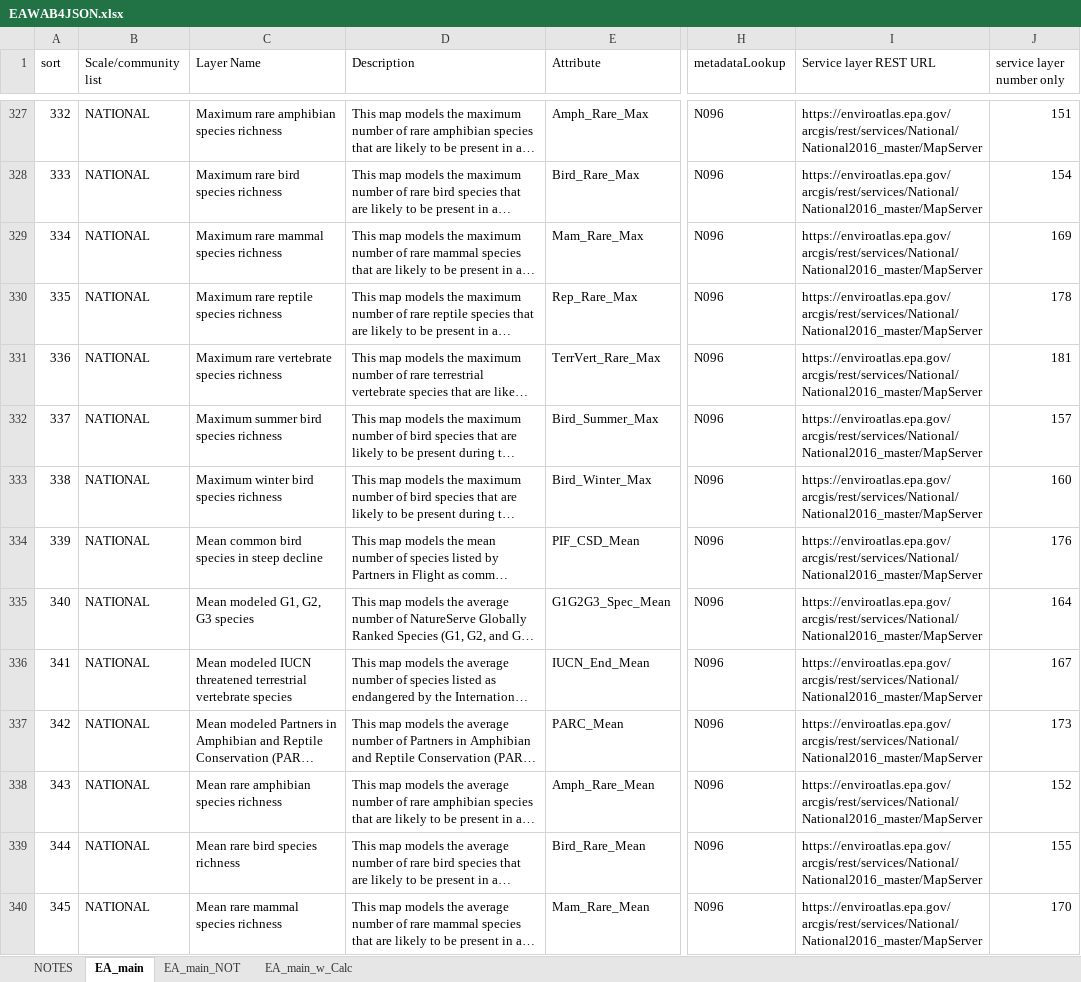
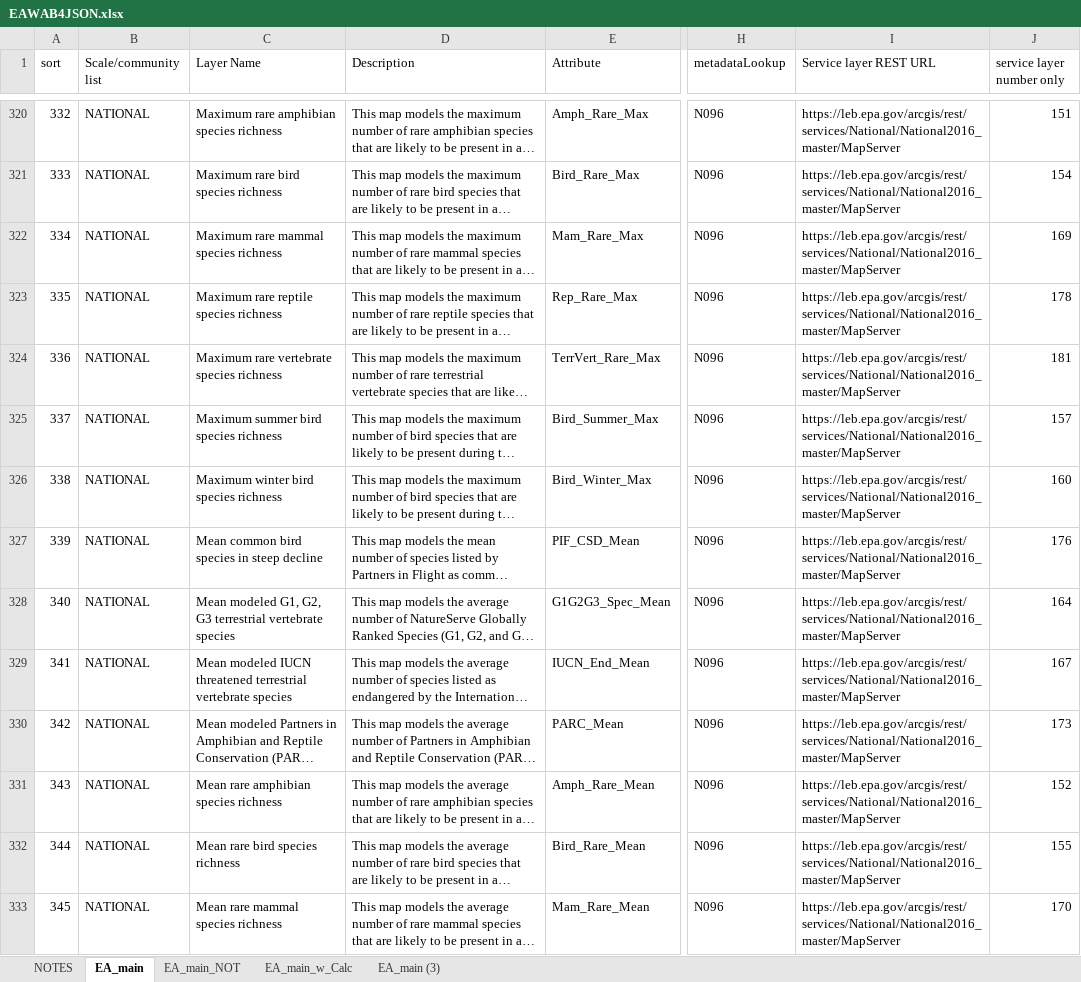
Before and after one commit to USEPA/EnviroAtlas_JSApp, an Excel workbook: scripts/EAWAB4JSON.xlsx, sheet EA_main, drawn as a sheet; only a part is shown, gaps mark what is left out; long unchanged cells end in …; values as stored, in another font and other column widths than the file's, no cell formats; addresses are those after the commit; the diff covers the shown part only; the diff names each change by its address in the sheet, - before the commit and + after, or states it on an @@ line.

```diff
--- a/scripts/EAWAB4JSON.xlsx (sheet EA_main)
+++ b/scripts/EAWAB4JSON.xlsx (sheet EA_main)
+sheet tab: EA_main (3)
-I320:I333 (Service layer REST URL): https://enviroatlas.epa.gov/arcgis/rest/services/National/National2016_master/MapServer
+I320:I333 (Service layer REST URL): https://leb.epa.gov/arcgis/rest/services/National/National2016_master/MapServer
-C328 (Layer Name): Mean modeled G1, G2, G3 species
+C328 (Layer Name): Mean modeled G1, G2, G3 terrestrial vertebrate species
```
Also changed, not shown: 18 added rows, 7 removed rows and 398 edited cells elsewhere in this sheet, cell formats, 4 other files.
